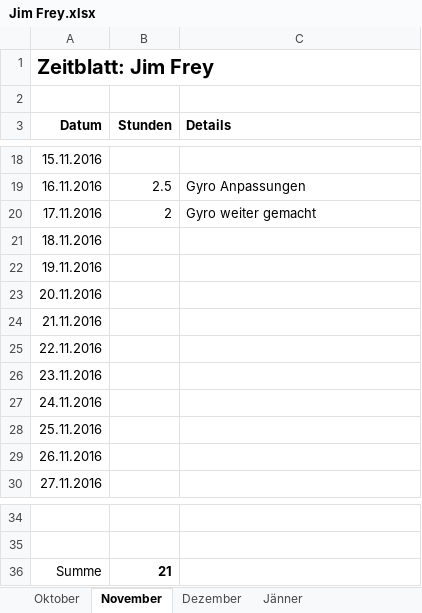
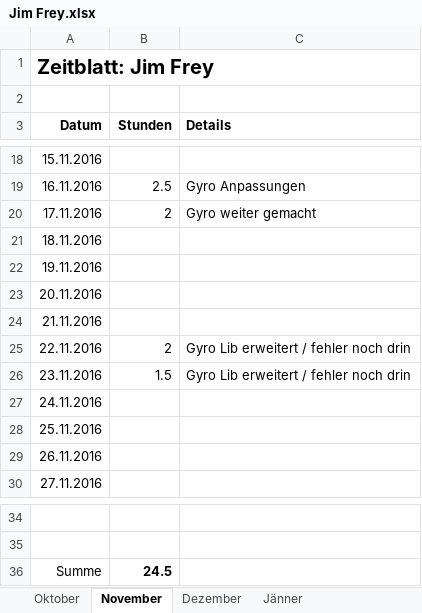
Before and after one commit to ChangeTheCode/AlienHacky, an Excel workbook: Zeitblaetter/Jim Frey.xlsx, sheet November, drawn as a sheet; only a part is shown, gaps mark what is left out; values as stored, in another font and other column widths than the file's, no borders; the diff names each change by its address in the sheet, - before the commit and + after, or states it on an @@ line.

Commit message:
Zeitblatt

```diff
--- a/Zeitblaetter/Jim Frey.xlsx (sheet November)
+++ b/Zeitblaetter/Jim Frey.xlsx (sheet November)
-B25 (Stunden): (empty)
+B25 (Stunden): 2
-C25:C26 (Details): (empty)
+C25:C26 (Details): Gyro Lib erweitert / fehler noch drin
-B26 (Stunden): (empty)
+B26 (Stunden): 1.5
-B36 (Stunden): 21
+B36 (Stunden): 24.5
```
